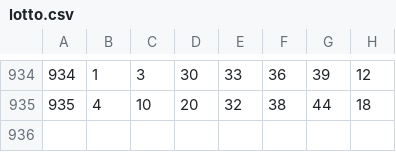
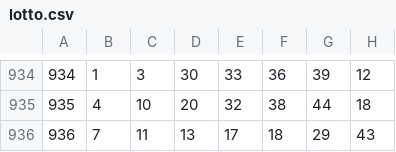
Before and after one commit to srsuper/lotto-scraper, a CSV file: lotto.csv, drawn as a sheet; only a part is shown, gaps mark what is left out; the diff names each change by its address in the sheet, - before the commit and + after, or states it on an @@ line.

```diff
--- a/lotto.csv
+++ b/lotto.csv
+row 936: 936 | 7 | 11 | 13 | 17 | 18 | 29 | 43
```
